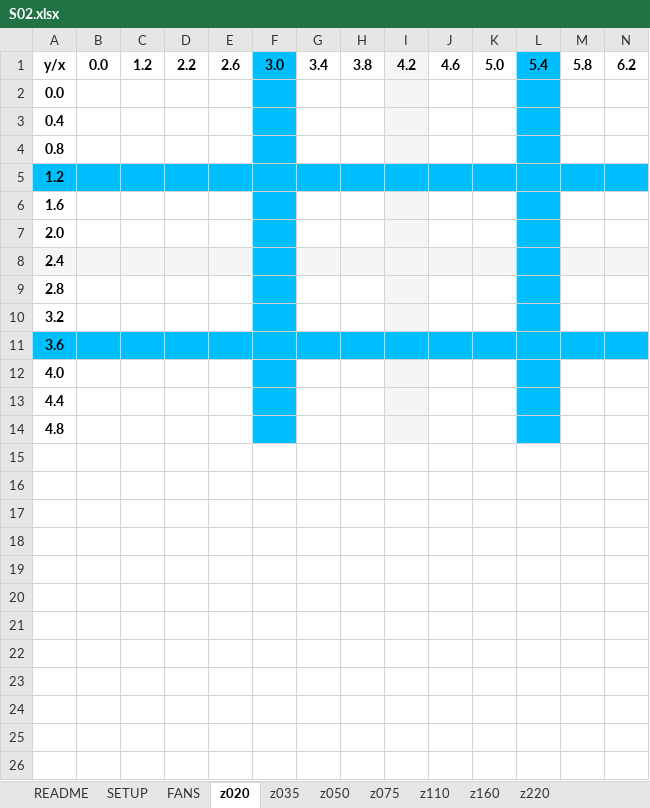
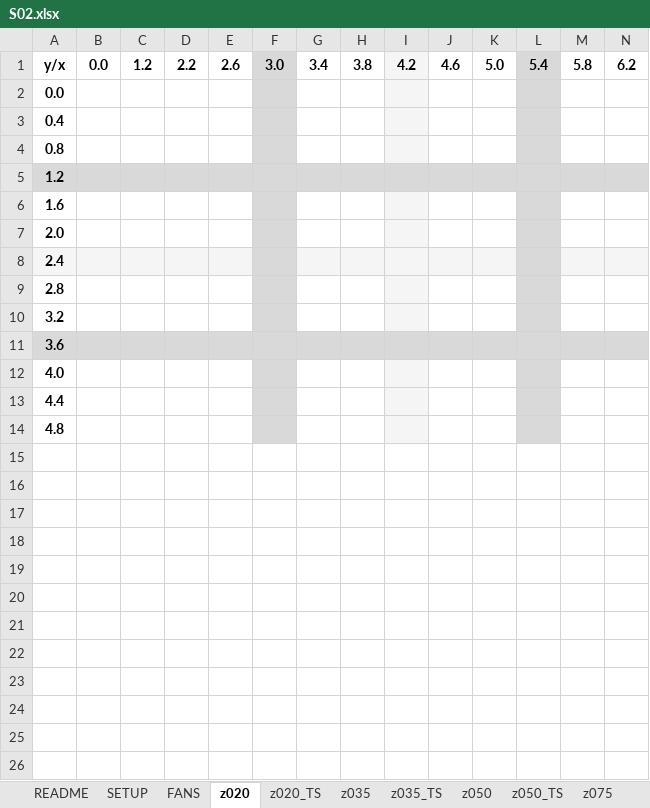
Before and after one commit to GH-X-ST/Nausicaa, an Excel workbook: B_Thermal/S02.xlsx, sheet z020, drawn as a sheet; only a part is shown; values as stored, in another font and other column widths than the file's, no borders; conditional formats not drawn; rows hold the shown columns only; the diff covers the shown part only; the diff names each change by its address in the sheet, - before the commit and + after, or states it on an @@ line.

```diff
--- a/B_Thermal/S02.xlsx (sheet z020)
+++ b/B_Thermal/S02.xlsx (sheet z020)
+sheet tab: z020_TS
+sheet tab: z035_TS
+sheet tab: z050_TS
-F1:F4 fill: #00BFFF
+F1:F4 fill: #D9D9D9
-L1:L4 fill: #00BFFF
+L1:L4 fill: #D9D9D9
-A5:N5 fill: #00BFFF
+A5:N5 fill: #D9D9D9
-F6:F10 fill: #00BFFF
+F6:F10 fill: #D9D9D9
-L6:L10 fill: #00BFFF
+L6:L10 fill: #D9D9D9
-A11:N11 fill: #00BFFF
+A11:N11 fill: #D9D9D9
-F12:F14 fill: #00BFFF
+F12:F14 fill: #D9D9D9
-L12:L14 fill: #00BFFF
+L12:L14 fill: #D9D9D9
-row 15: (empty)
-row 16: (empty)
-row 17: (empty)
-row 18: (empty)
-row 19: (empty)
-row 20: (empty)
-row 21: (empty)
-row 22: (empty)
-row 23: (empty)
-row 24: (empty)
-row 25: (empty)
-row 26: (empty)
```
Also changed, not shown: cell formats elsewhere in this sheet, sheet z035, sheet z050, sheet z075, sheet z110, sheet z160, sheet z220, 3 more sheets, other sheet tabs, B_Thermal/S01.xlsx.
